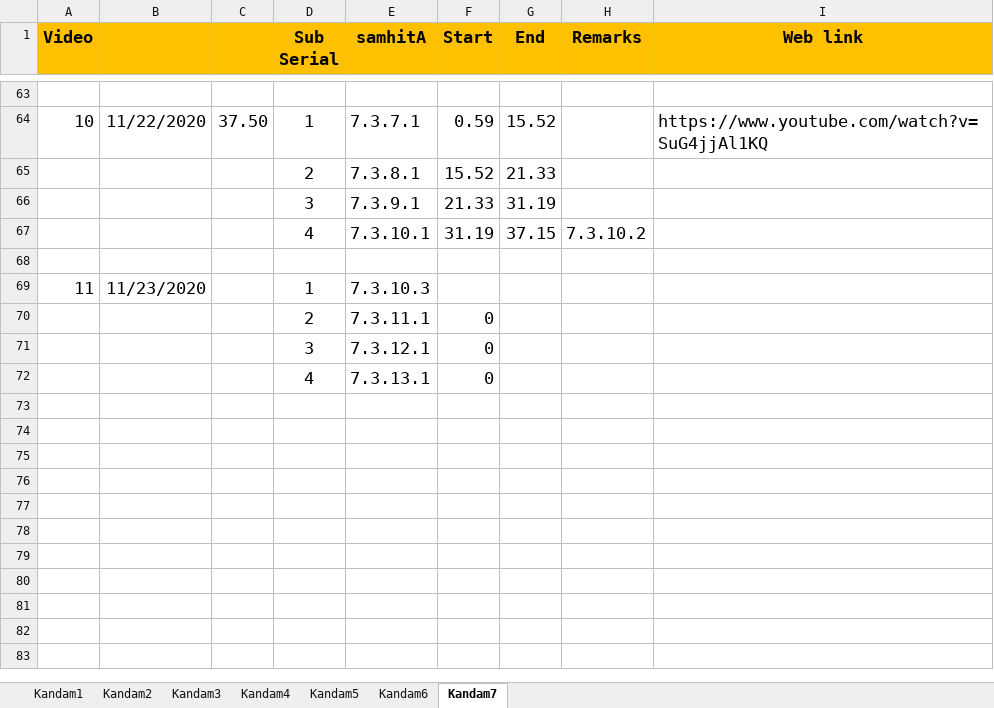
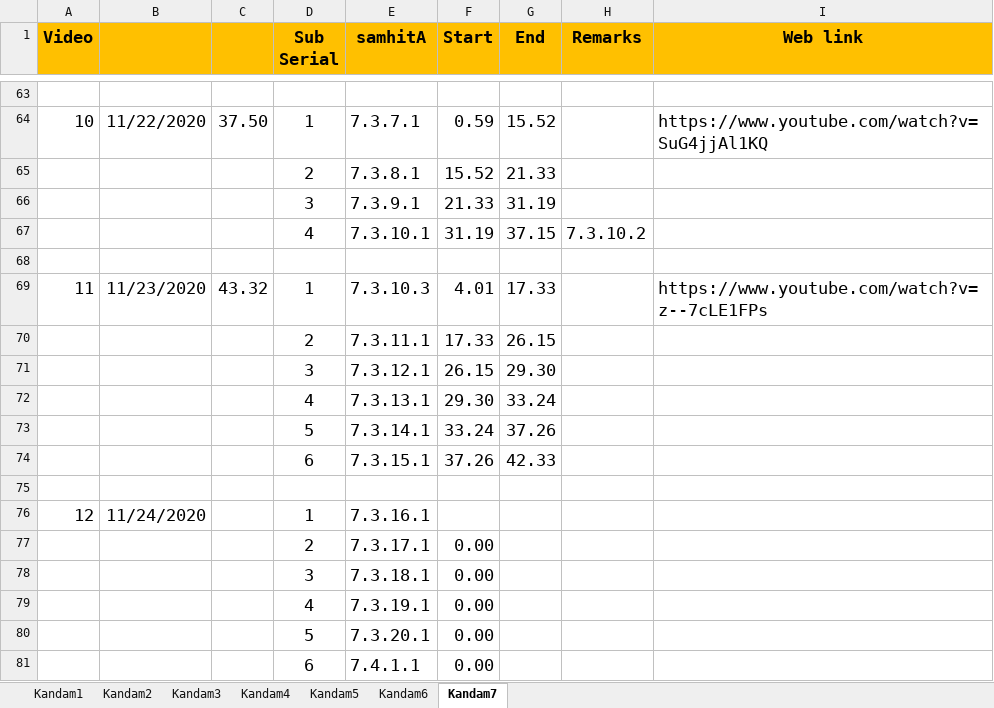
Before and after one commit to KYVeda/texts, an Excel workbook: TS Jatai Working/TTD JatA PaaraayaNam.xlsx, sheet Kandam7, drawn as a sheet; only a part is shown, gaps mark what is left out; values as stored, in another font and other column widths than the file's, no borders; addresses are those after the commit; the diff names each change by its address in the sheet, - before the commit and + after, or states it on an @@ line.

```diff
--- a/TS Jatai Working/TTD JatA PaaraayaNam.xlsx (sheet Kandam7)
+++ b/TS Jatai Working/TTD JatA PaaraayaNam.xlsx (sheet Kandam7)
+row 69: 11 | 11/23/2020 | 43.32 | 1 | 7.3.10.3 | 4.01 | 17.33 |  | https://www.youtube.com/watch?v=z--7cLE1FPs
+row 70:  |  |  | 2 | 7.3.11.1 | 17.33 | 26.15
+row 71:  |  |  | 3 | 7.3.12.1 | 26.15 | 29.30
+row 72:  |  |  | 4 | 7.3.13.1 | 29.30 | 33.24
+row 73:  |  |  | 5 | 7.3.14.1 | 33.24 | 37.26
+row 74:  |  |  | 6 | 7.3.15.1 | 37.26 | 42.33
+row 75: (empty)
@@ column A (Video) renumbered in row 76 @@
-B76: 11/23/2020
+B76: 11/24/2020
-E76 (samhitA): 7.3.10.3
+E76 (samhitA): 7.3.16.1
-E77 (samhitA): 7.3.11.1
+E77 (samhitA): 7.3.17.1
-F77:F79 (Start): 0
+F77:F79 (Start): 0.00
-E78 (samhitA): 7.3.12.1
+E78 (samhitA): 7.3.18.1
-E79 (samhitA): 7.3.13.1
+E79 (samhitA): 7.3.19.1
+row 80:  |  |  | 5 | 7.3.20.1 | 0.00
+row 81:  |  |  | 6 | 7.4.1.1 | 0.00
```
Also changed, not shown: formulas that keep their value, TS Jatai Working/Raja Files/Padam Inputs/TS 1.8 Padam Input Template.xlsx, 7 other files.
